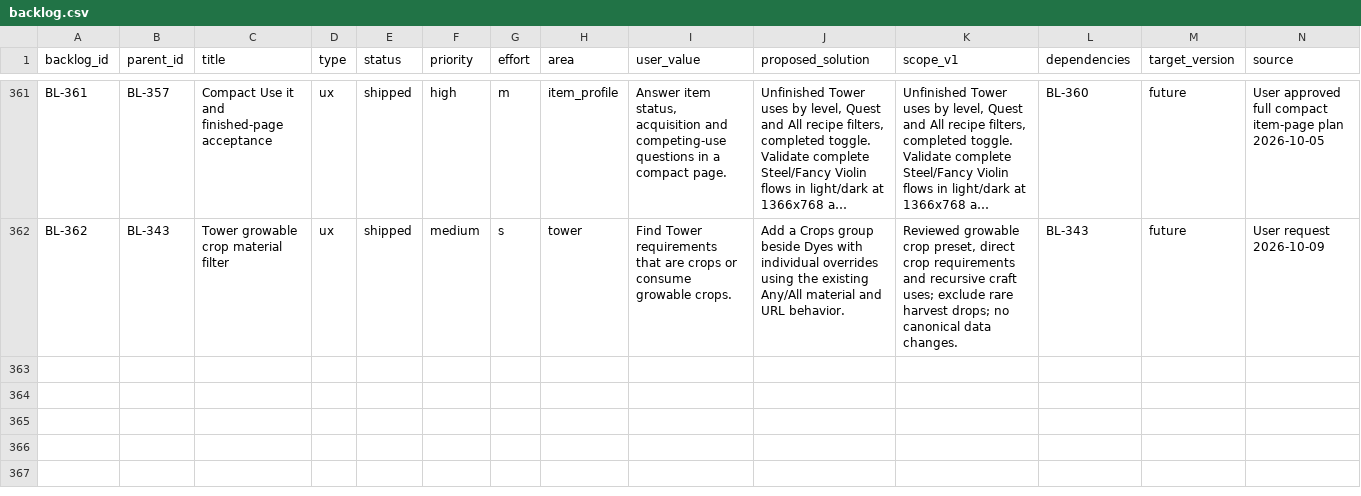
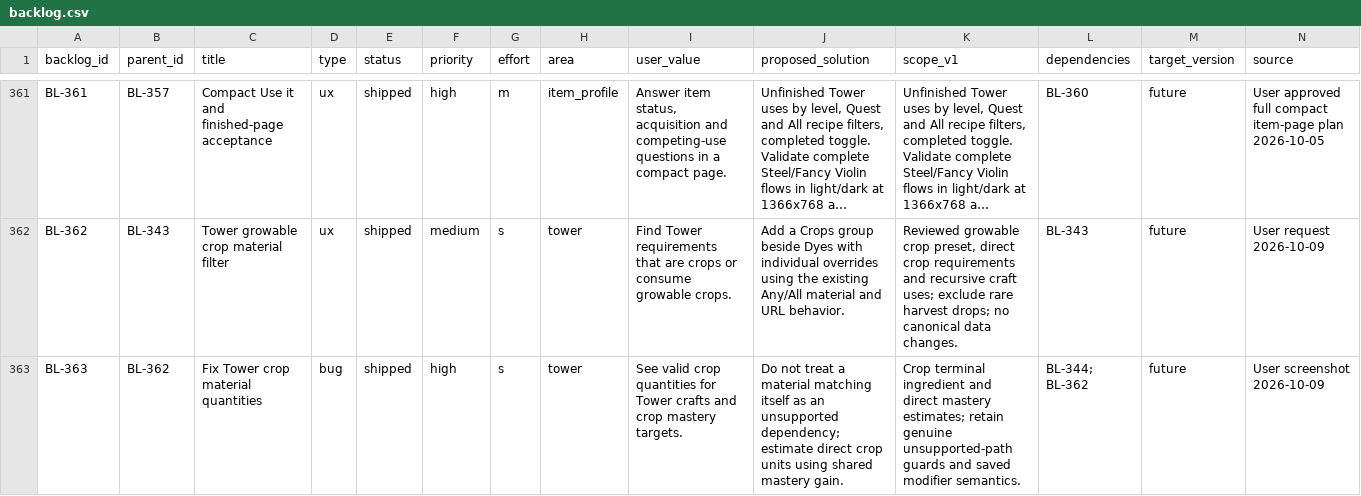
Before and after one commit to missvin/farmrpg-tools, a CSV file: planning/backlog.csv, drawn as a sheet; only a part is shown, gaps mark what is left out; long unchanged cells end in …; rows hold the shown columns only; the diff names each change by its address in the sheet, - before the commit and + after, or states it on an @@ line.

Commit message:
fix(tower): restore crop material quantity estimates

```diff
--- a/planning/backlog.csv
+++ b/planning/backlog.csv
+row 363: BL-363 | BL-362 | Fix Tower crop material quantities | bug | shipped | high | s | tower | See valid crop quantities for Tower crafts and crop mastery targets. | Do not treat a material matching itself as an unsupported dependency; estimate direct crop units using shared mastery gain. | Crop terminal ingredient and direct mastery estimates; retain genuine unsupported-path guards and saved modifier semantics. | BL-344; BL-362 | future | User screenshot 2026-10-09
```
Also changed, not shown: 2 other files.
